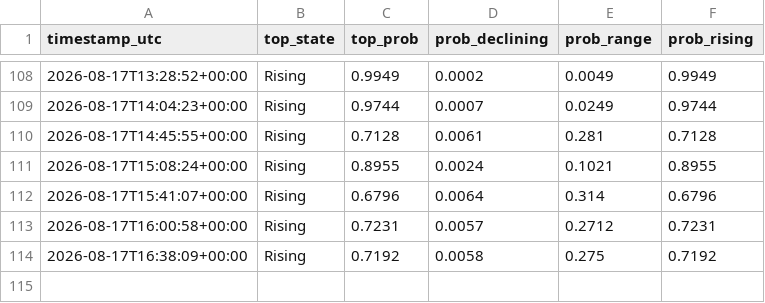
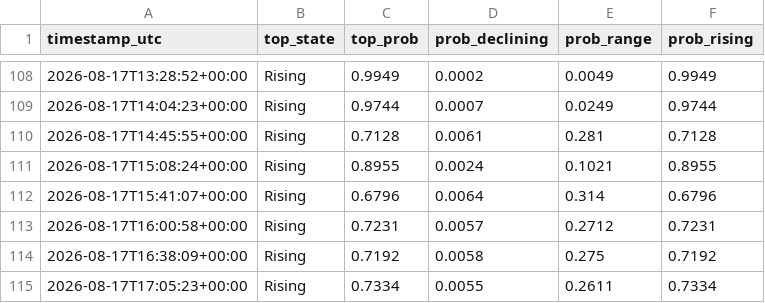
Before and after one commit to RoderickTyler/HANDOFMIDAS1, a CSV file: logs/regime_log.csv, drawn as a sheet; only a part is shown, gaps mark what is left out.

```diff
--- a/logs/regime_log.csv
+++ b/logs/regime_log.csv
@@ -114 +114,2 @@ timestamp_utc,top_state,top_prob,prob_declining,prob_range,prob_rising
 2026-08-17T16:38:09+00:00,Rising,0.7192,0.0058,0.275,0.7192
+2026-08-17T17:05:23+00:00,Rising,0.7334,0.0055,0.2611,0.7334
```
